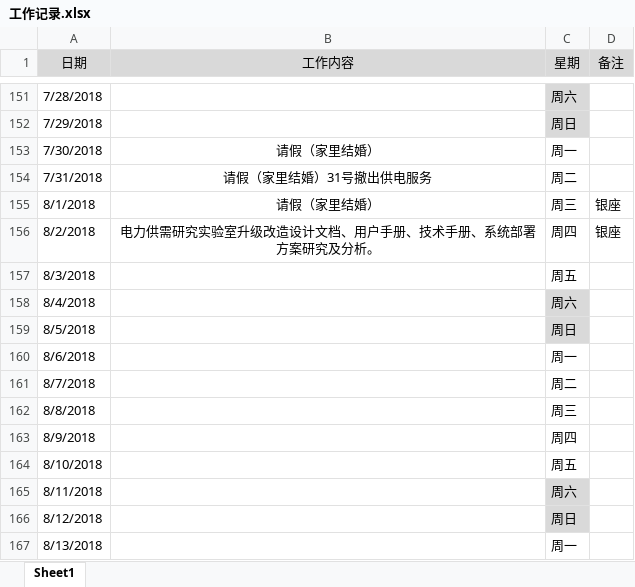
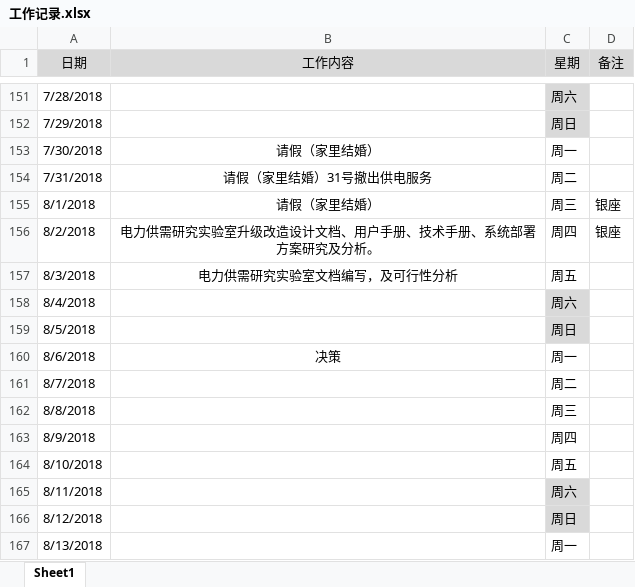
Before and after one commit to PeisenXu/Android, an Excel workbook: LCGSen/工作记录.xlsx, sheet Sheet1, drawn as a sheet; only a part is shown, gaps mark what is left out; values as stored, in another font and other column widths than the file's, no borders; conditional formats not drawn; the diff names each change by its address in the sheet, - before the commit and + after, or states it on an @@ line.

```diff
--- a/LCGSen/工作记录.xlsx (sheet Sheet1)
+++ b/LCGSen/工作记录.xlsx (sheet Sheet1)
-B157 (工作内容): (empty)
+B157 (工作内容): 电力供需研究实验室文档编写，及可行性分析
-B160 (工作内容): (empty)
+B160 (工作内容): 决策
```
Also changed, not shown: 3 other files.
